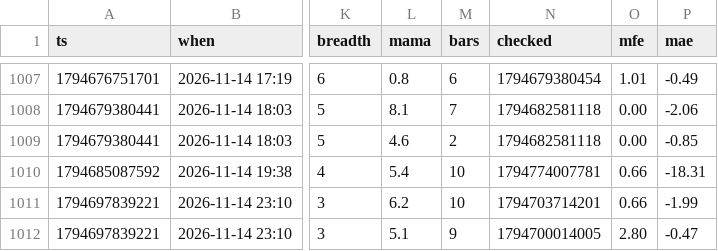
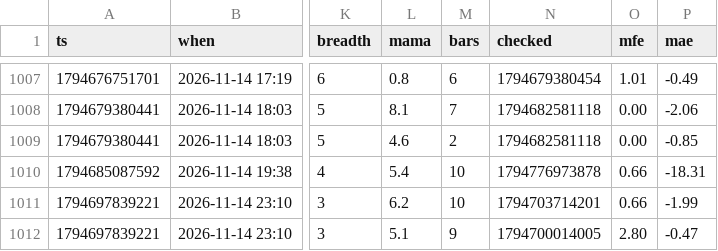
Before and after one commit to b3abderrahmane-lgtm/wissam, a CSV file: journal.csv, drawn as a sheet; only a part is shown, gaps mark what is left out; the diff covers the shown part only; the diff names each change by its address in the sheet, - before the commit and + after, or states it on an @@ line.

```diff
--- a/journal.csv
+++ b/journal.csv
-N1010 (checked): 1794774007781
+N1010 (checked): 1794776973878
```
Also changed, not shown: 24 edited cells elsewhere in this file.
